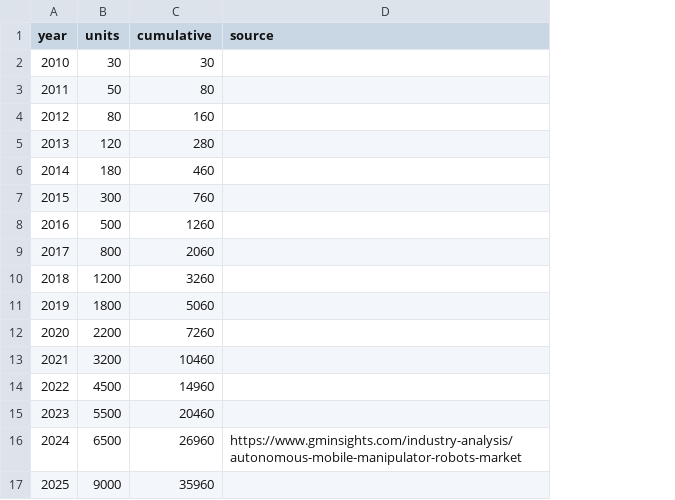
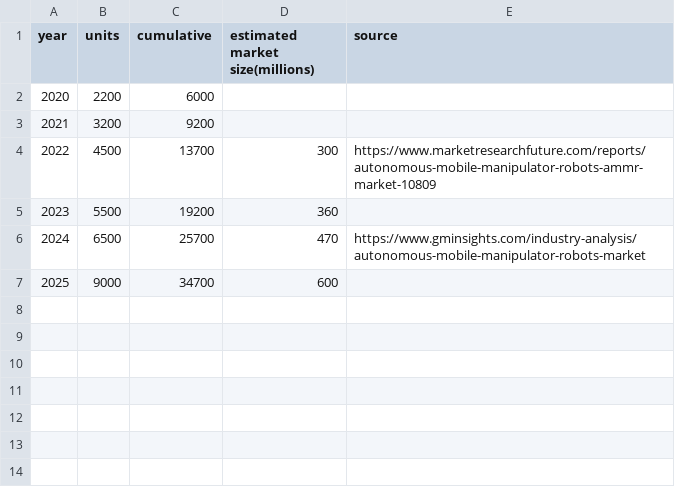
Before and after one commit to exmateriae/roboticsproductiondata, a CSV file: mobile_manipulators.csv, drawn as a sheet; removed rows and columns are numbered as before the commit, all else as after; the diff names each change by its address in the sheet, - before the commit and + after, or states it on an @@ line.

Commit message:
Revise mobile manipulators data format and add market size
Updated mobile manipulators data with estimated market size.

```diff
--- a/mobile_manipulators.csv
+++ b/mobile_manipulators.csv
+column D (estimated market size(millions)), rows 4-7: 300 | 360 | 470 | 600
-row 2: 2010 | 30 | 30
-row 3: 2011 | 50 | 80
-row 4: 2012 | 80 | 160
-row 5: 2013 | 120 | 280
-row 6: 2014 | 180 | 460
-row 7: 2015 | 300 | 760
-row 8: 2016 | 500 | 1260
-row 9: 2017 | 800 | 2060
-row 10: 2018 | 1200 | 3260
-row 11: 2019 | 1800 | 5060
-C2 (cumulative): 7260
+C2 (cumulative): 6000
-C3 (cumulative): 10460
+C3 (cumulative): 9200
-C4 (cumulative): 14960
+C4 (cumulative): 13700
-E4 (source): (empty)
+E4 (source): https://www.marketresearchfuture.com/reports/autonomous-mobile-manipulator-robots-ammr-market-10809
-C5 (cumulative): 20460
+C5 (cumulative): 19200
-C6 (cumulative): 26960
+C6 (cumulative): 25700
-C7 (cumulative): 35960
+C7 (cumulative): 34700
```
